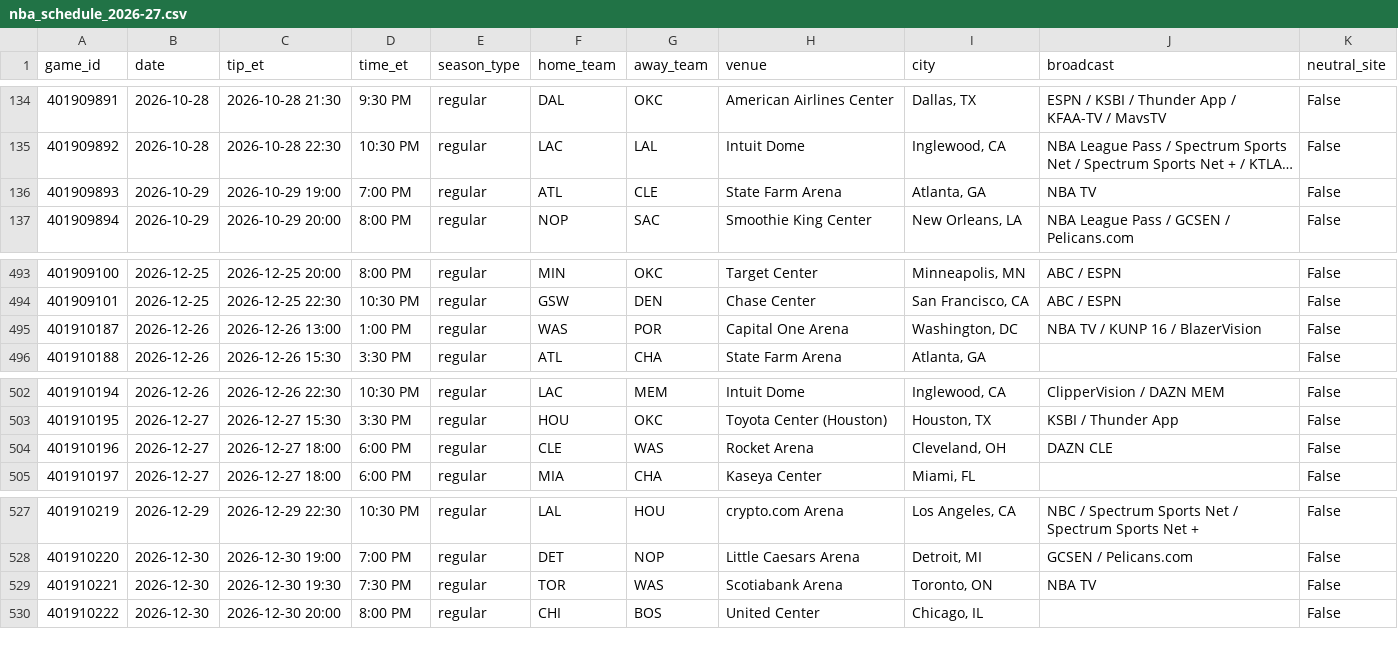
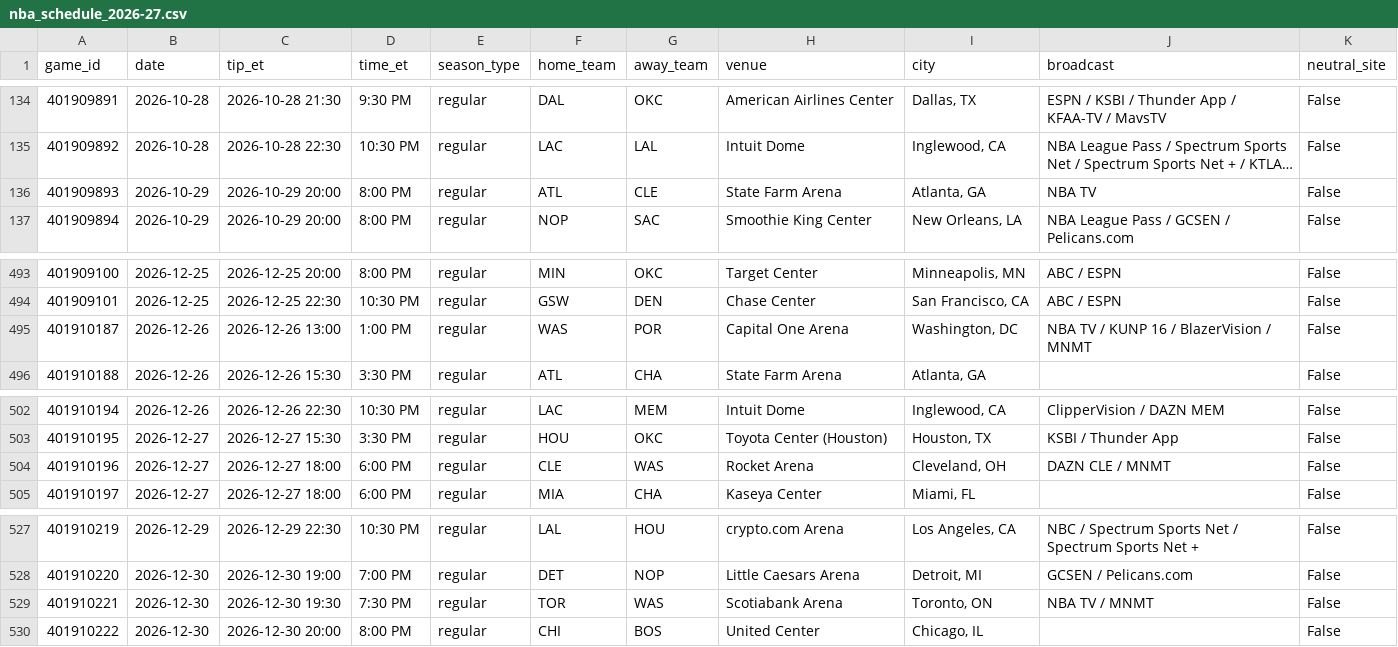
Before and after one commit to arinb44/MachineLearningNBA, a CSV file: data/input/nba_schedule_2026-27.csv, drawn as a sheet; only a part is shown, gaps mark what is left out; long unchanged cells end in …; the diff names each change by its address in the sheet, - before the commit and + after, or states it on an @@ line.

```diff
--- a/data/input/nba_schedule_2026-27.csv
+++ b/data/input/nba_schedule_2026-27.csv
-C136 (tip_et): 2026-10-29 19:00
+C136 (tip_et): 2026-10-29 20:00
-D136 (time_et): 7:00 PM
+D136 (time_et): 8:00 PM
-J495 (broadcast): NBA TV / KUNP 16 / BlazerVision
+J495 (broadcast): NBA TV / KUNP 16 / BlazerVision / MNMT
-J504 (broadcast): DAZN CLE
+J504 (broadcast): DAZN CLE / MNMT
-J529 (broadcast): NBA TV
+J529 (broadcast): NBA TV / MNMT
```
Also changed, not shown: data/input/espn_player_stats_2026-27.csv, data/input/injuries.csv, 1 other file.
